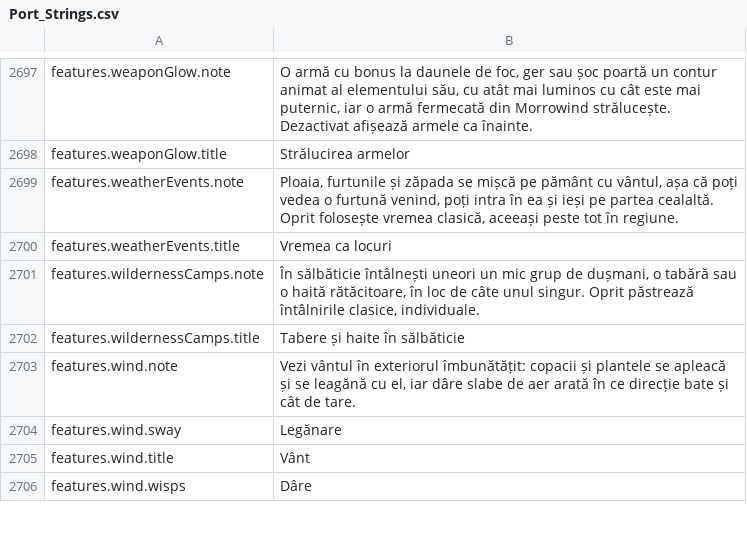
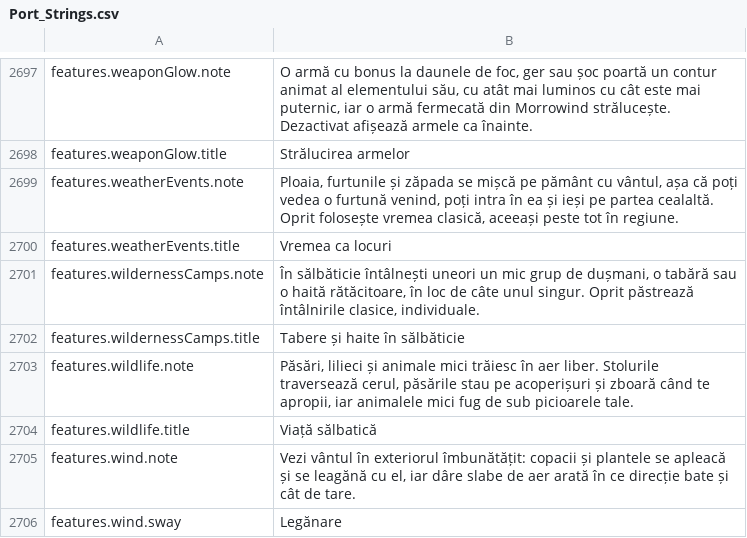
Before and after one commit to Lattymoy/daggerfall-js-source, a CSV file: locales/ro/Port_Strings.csv, drawn as a sheet; only a part is shown, gaps mark what is left out; the shorter side is filled out with more unchanged rows; the diff names each change by its address in the sheet, - before the commit and + after, or states it on an @@ line.

```diff
--- a/locales/ro/Port_Strings.csv
+++ b/locales/ro/Port_Strings.csv
+row 2703: features.wildlife.note | Păsări, lilieci și animale mici trăiesc în aer liber. Stolurile traversează cerul, păsările stau pe acoperișuri și zboară când te apropii, iar animalele mici fug de sub picioarele tale.
+row 2704: features.wildlife.title | Viață sălbatică
```
Also changed, not shown: locales/bg/Port_Strings.csv, locales/cs/Port_Strings.csv, 32 other files.
